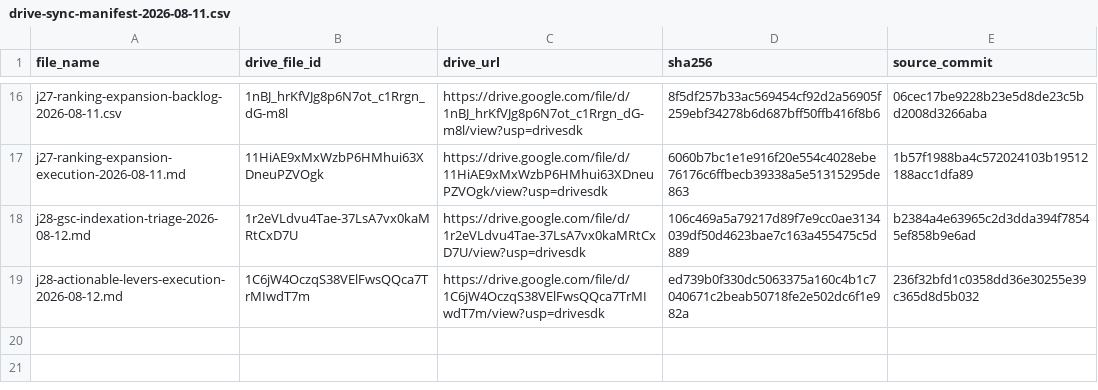
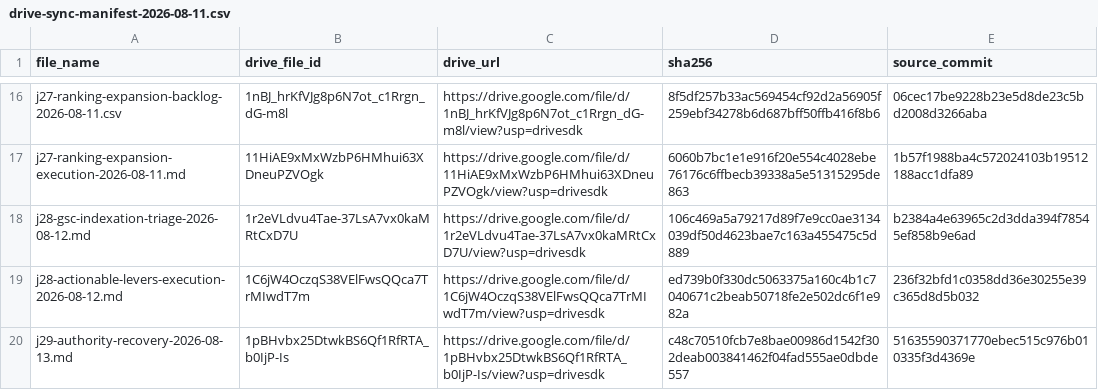
Before and after one commit to thannous/dreamer, a CSV file: marketing/seo/ahrefs/starter-2026-07-16/drive-sync-manifest-2026-08-11.csv, drawn as a sheet; only a part is shown, gaps mark what is left out; the diff names each change by its address in the sheet, - before the commit and + after, or states it on an @@ line.

Commit message:
docs(seo): register J29 Drive archive

```diff
--- a/marketing/seo/ahrefs/starter-2026-07-16/drive-sync-manifest-2026-08-11.csv
+++ b/marketing/seo/ahrefs/starter-2026-07-16/drive-sync-manifest-2026-08-11.csv
+row 20: j29-authority-recovery-2026-08-13.md | 1pBHvbx25DtwkBS6Qf1RfRTA_b0IjP-Is | https://drive.google.com/file/d/1pBHvbx25DtwkBS6Qf1RfRTA_b0IjP-Is/view?usp=drivesdk | c48c70510fcb7e8bae00986d1542f302deab003841462f04fad555ae0dbde557 | 51635590371770ebec515c976b010335f3d4369e
```
Also changed, not shown: 1 other file.
